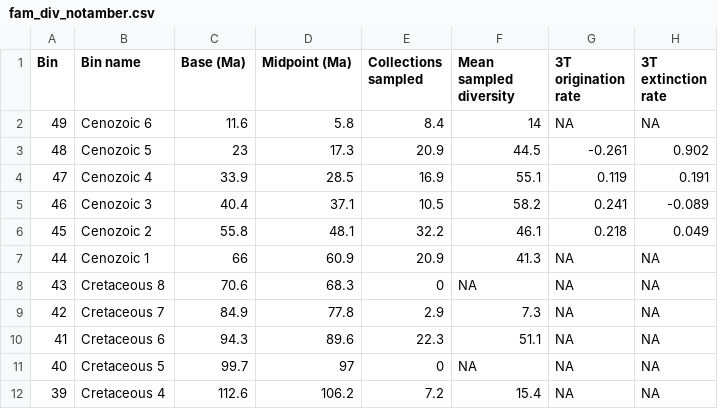
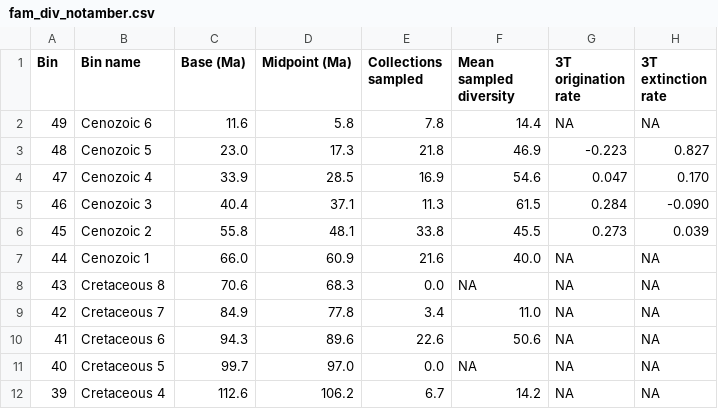
Before and after one commit to mclapham/insect_div, a CSV file: data/fam_div_notamber.csv, drawn as a sheet; only a part is shown; the diff covers the shown part only.

Commit message:
Update fam_div_notamber.csv

```diff
--- a/data/fam_div_notamber.csv
+++ b/data/fam_div_notamber.csv
@@ -1,12 +1,12 @@
 Bin,Bin name,Base (Ma),Midpoint (Ma),Collections sampled,Mean sampled diversity,3T origination rate,3T extinction rate
-49,Cenozoic 6,11.6,5.8,8.4,14,NA,NA
-48,Cenozoic 5,23,17.3,20.9,44.5,-0.261,0.902
-47,Cenozoic 4,33.9,28.5,16.9,55.1,0.119,0.191
-46,Cenozoic 3,40.4,37.1,10.5,58.2,0.241,-0.089
-45,Cenozoic 2,55.8,48.1,32.2,46.1,0.218,0.049
-44,Cenozoic 1,66,60.9,20.9,41.3,NA,NA
-43,Cretaceous 8,70.6,68.3,0,NA,NA,NA
-42,Cretaceous 7,84.9,77.8,2.9,7.3,NA,NA
-41,Cretaceous 6,94.3,89.6,22.3,51.1,NA,NA
-40,Cretaceous 5,99.7,97,0,NA,NA,NA
-39,Cretaceous 4,112.6,106.2,7.2,15.4,NA,NA
+49,Cenozoic 6,11.6,5.8,7.8,14.4,NA,NA
+48,Cenozoic 5,23.0,17.3,21.8,46.9,-0.223,0.827
+47,Cenozoic 4,33.9,28.5,16.9,54.6,0.047,0.170
+46,Cenozoic 3,40.4,37.1,11.3,61.5,0.284,-0.090
+45,Cenozoic 2,55.8,48.1,33.8,45.5,0.273,0.039
+44,Cenozoic 1,66.0,60.9,21.6,40.0,NA,NA
+43,Cretaceous 8,70.6,68.3,0.0,NA,NA,NA
+42,Cretaceous 7,84.9,77.8,3.4,11.0,NA,NA
+41,Cretaceous 6,94.3,89.6,22.6,50.6,NA,NA
+40,Cretaceous 5,99.7,97.0,0.0,NA,NA,NA
+39,Cretaceous 4,112.6,106.2,6.7,14.2,NA,NA
```
Also changed, not shown: 72 edited cells elsewhere in this file.
